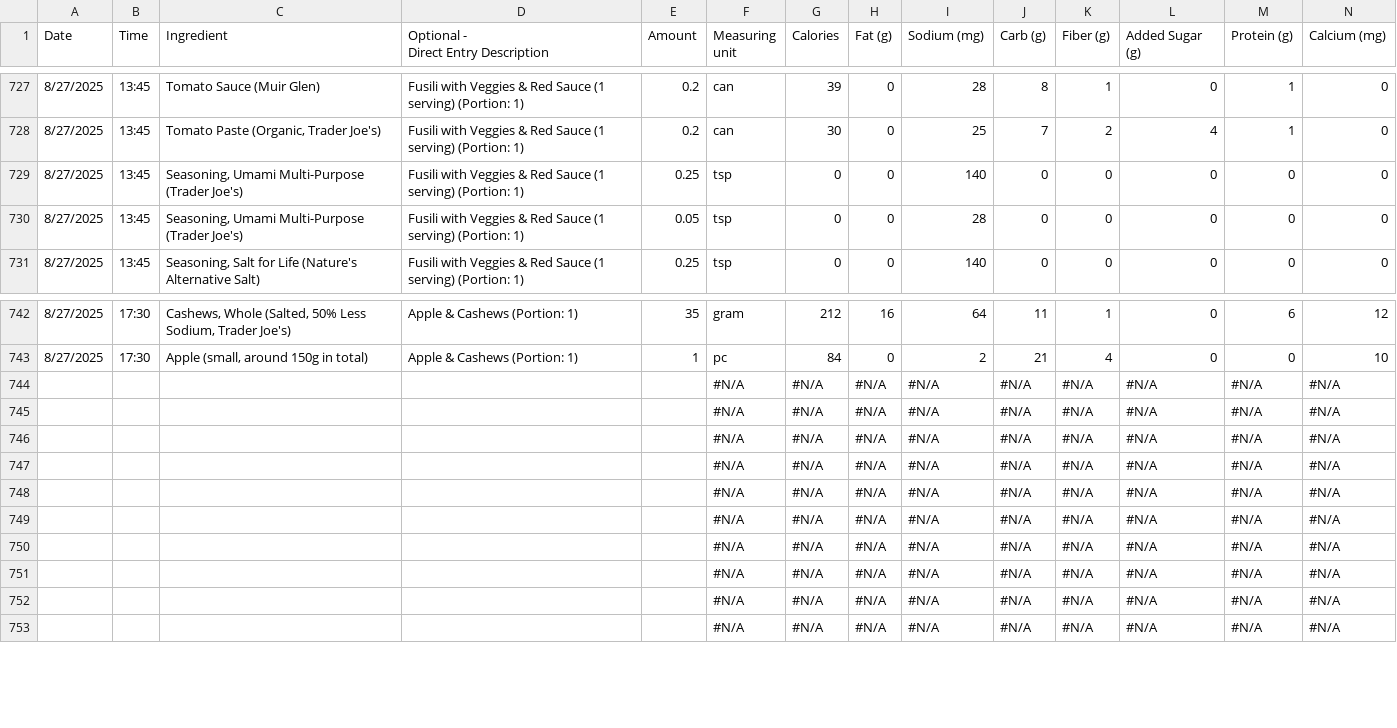
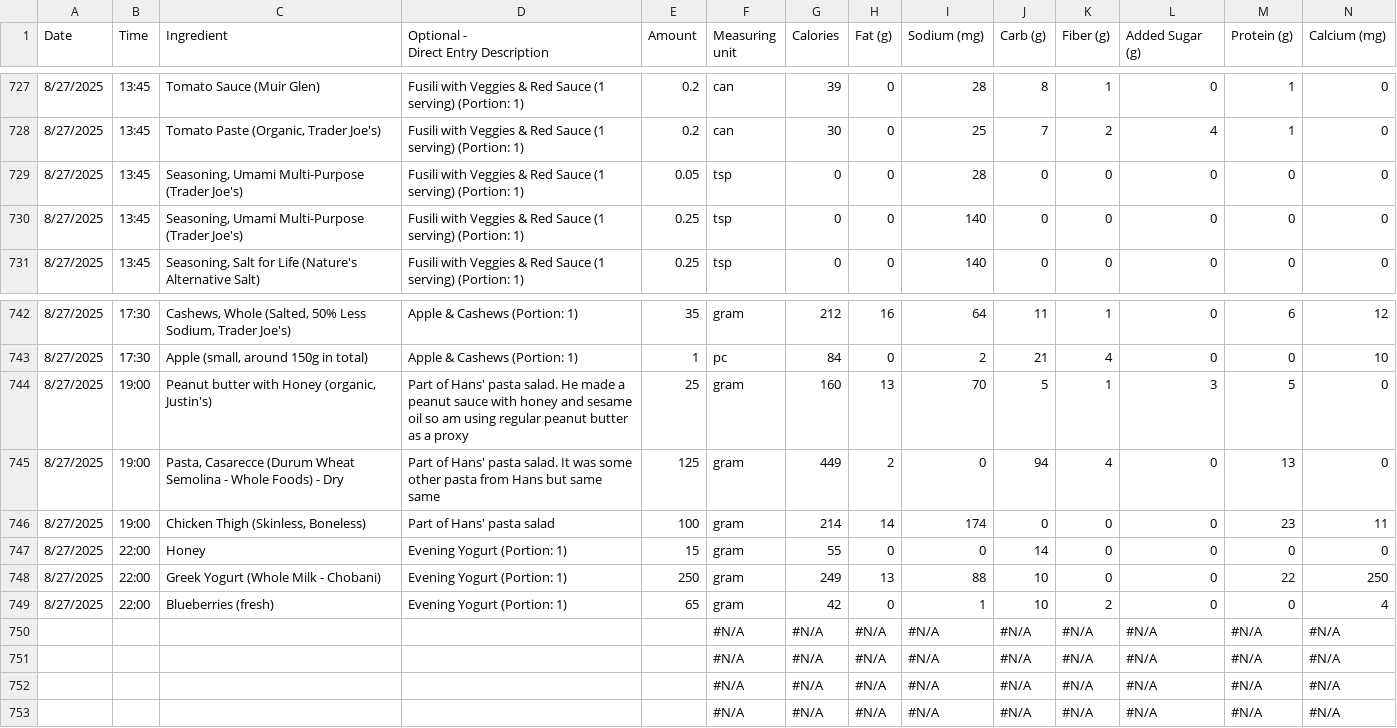
Before and after one commit to mauzeh/squirby, a CSV file: database/seeders/csv/daily_log_from_real_world.csv, drawn as a sheet; only a part is shown, gaps mark what is left out; removed rows and columns are numbered as before the commit, all else as after; rows hold the shown columns only; the diff names each change by its address in the sheet, - before the commit and + after, or states it on an @@ line.

Commit message:
Updated nutrition for 8/27

```diff
--- a/database/seeders/csv/daily_log_from_real_world.csv
+++ b/database/seeders/csv/daily_log_from_real_world.csv
@@ row 730 moved to row 729: 8/27/2025 @@
-row 744:  |  |  |  |  | #N/A | #N/A | #N/A | #N/A | #N/A | #N/A | #N/A | #N/A | #N/A
-row 745:  |  |  |  |  | #N/A | #N/A | #N/A | #N/A | #N/A | #N/A | #N/A | #N/A | #N/A
-row 746:  |  |  |  |  | #N/A | #N/A | #N/A | #N/A | #N/A | #N/A | #N/A | #N/A | #N/A
-row 747:  |  |  |  |  | #N/A | #N/A | #N/A | #N/A | #N/A | #N/A | #N/A | #N/A | #N/A
-row 748:  |  |  |  |  | #N/A | #N/A | #N/A | #N/A | #N/A | #N/A | #N/A | #N/A | #N/A
-row 749:  |  |  |  |  | #N/A | #N/A | #N/A | #N/A | #N/A | #N/A | #N/A | #N/A | #N/A
+row 744: 8/27/2025 | 19:00 | Peanut butter with Honey (organic, Justin's) | Part of Hans' pasta salad. He made a peanut sauce with honey and sesame oil so am using regular peanut butter as a proxy | 25 | gram | 160 | 13 | 70 | 5 | 1 | 3 | 5 | 0
+row 745: 8/27/2025 | 19:00 | Pasta, Casarecce (Durum Wheat Semolina - Whole Foods) - Dry | Part of Hans' pasta salad. It was some other pasta from Hans but same same | 125 | gram | 449 | 2 | 0 | 94 | 4 | 0 | 13 | 0
+row 746: 8/27/2025 | 19:00 | Chicken Thigh (Skinless, Boneless) | Part of Hans' pasta salad | 100 | gram | 214 | 14 | 174 | 0 | 0 | 0 | 23 | 11
+row 747: 8/27/2025 | 22:00 | Honey | Evening Yogurt (Portion: 1) | 15 | gram | 55 | 0 | 0 | 14 | 0 | 0 | 0 | 0
+row 748: 8/27/2025 | 22:00 | Greek Yogurt (Whole Milk - Chobani) | Evening Yogurt (Portion: 1) | 250 | gram | 249 | 13 | 88 | 10 | 0 | 0 | 22 | 250
+row 749: 8/27/2025 | 22:00 | Blueberries (fresh) | Evening Yogurt (Portion: 1) | 65 | gram | 42 | 0 | 1 | 10 | 2 | 0 | 0 | 4
```
